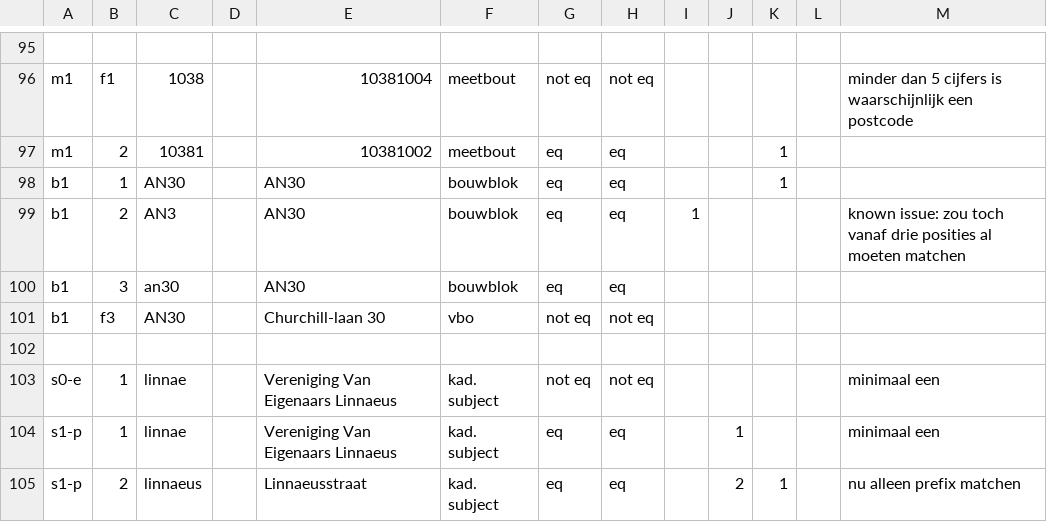
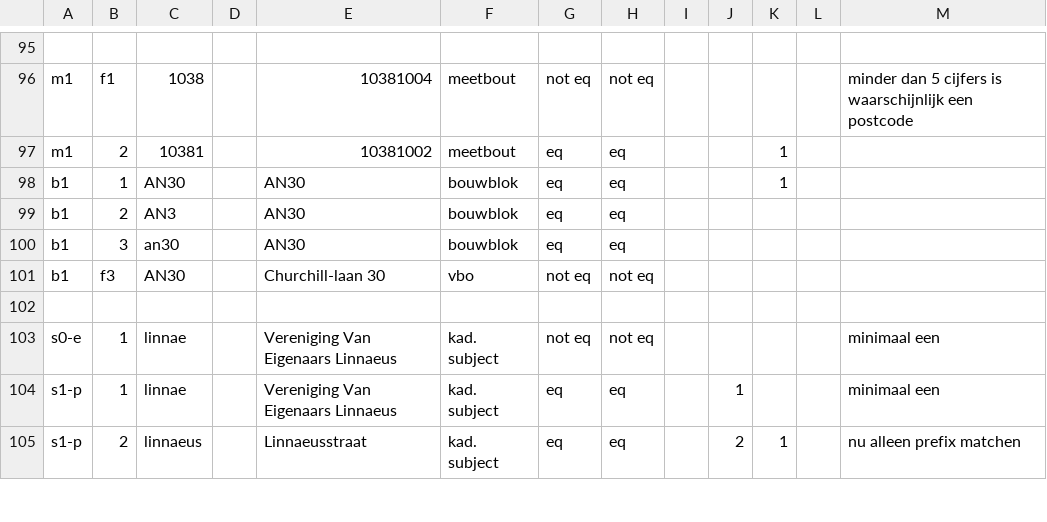
Before and after one commit to DatapuntAmsterdam/atlas_search_tests, a CSV file: src/robs_tests.csv, drawn as a sheet; only a part is shown, gaps mark what is left out.

Commit message:
tg-#1091 bouwblok fix

```diff
--- a/src/robs_tests.csv
+++ b/src/robs_tests.csv
@@ -98,3 +98,3 @@ m1,2,10381,,10381002,meetbout,eq,eq,,,1,,
 b1,1,AN30,,AN30,bouwblok,eq,eq,,,1,,
-b1,2,AN3,,AN30,bouwblok,eq,eq,1,,,,known issue: zou toch vanaf drie posities al moeten matchen
+b1,2,AN3,,AN30,bouwblok,eq,eq,,,,,
 b1,3,an30,,AN30,bouwblok,eq,eq,,,,,
```
